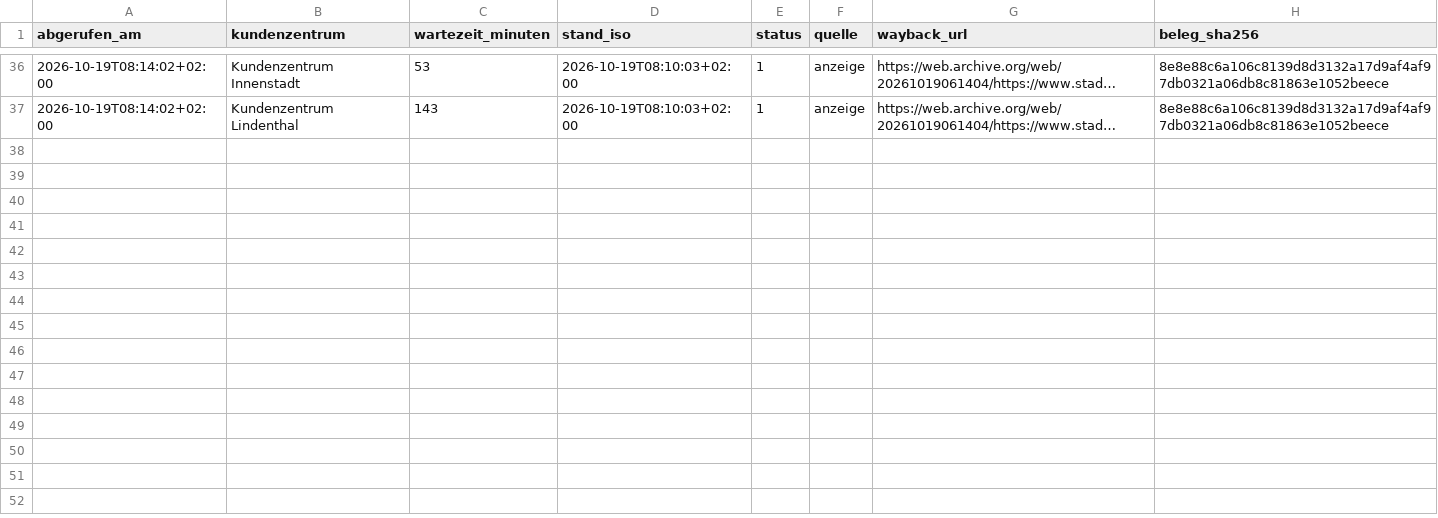
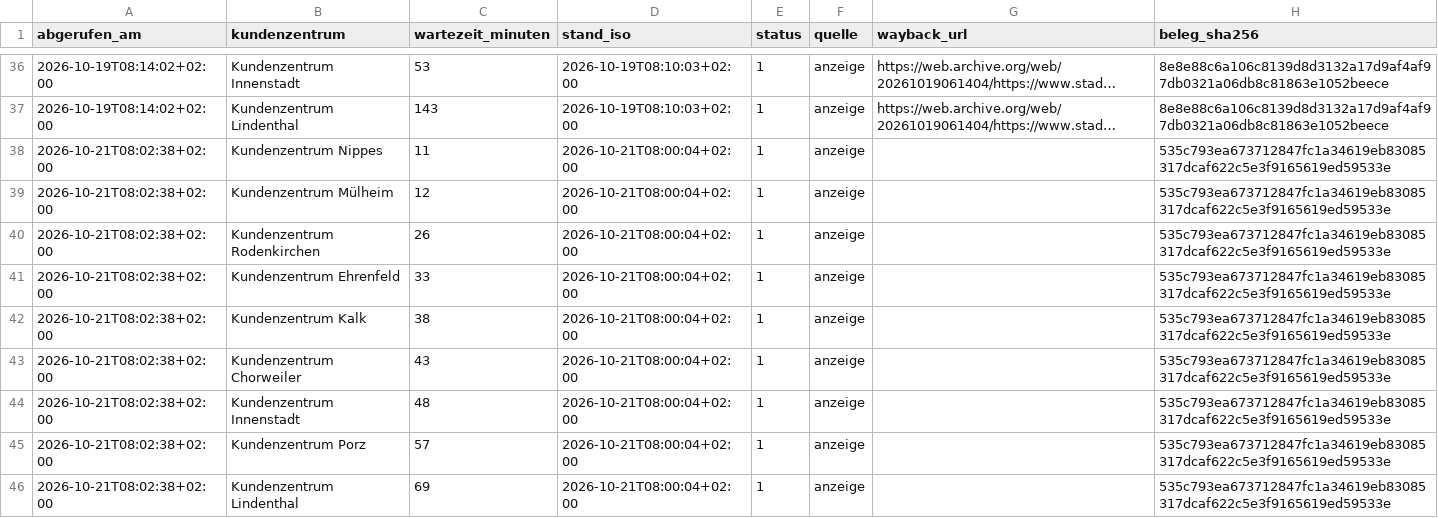
Before and after one commit to Felix3c/festgehalten, a CSV file: recherche/koeln-wartezeit/messwerte-anzeige-github.csv, drawn as a sheet; only a part is shown, gaps mark what is left out; long unchanged cells end in …; the diff names each change by its address in the sheet, - before the commit and + after, or states it on an @@ line.

```diff
--- a/recherche/koeln-wartezeit/messwerte-anzeige-github.csv
+++ b/recherche/koeln-wartezeit/messwerte-anzeige-github.csv
+row 38: 2026-10-21T08:02:38+02:00 | Kundenzentrum Nippes | 11 | 2026-10-21T08:00:04+02:00 | 1 | anzeige |  | 535c793ea673712847fc1a34619eb83085317dcaf622c5e3f9165619ed59533e
+row 39: 2026-10-21T08:02:38+02:00 | Kundenzentrum Mülheim | 12 | 2026-10-21T08:00:04+02:00 | 1 | anzeige |  | 535c793ea673712847fc1a34619eb83085317dcaf622c5e3f9165619ed59533e
+row 40: 2026-10-21T08:02:38+02:00 | Kundenzentrum Rodenkirchen | 26 | 2026-10-21T08:00:04+02:00 | 1 | anzeige |  | 535c793ea673712847fc1a34619eb83085317dcaf622c5e3f9165619ed59533e
+row 41: 2026-10-21T08:02:38+02:00 | Kundenzentrum Ehrenfeld | 33 | 2026-10-21T08:00:04+02:00 | 1 | anzeige |  | 535c793ea673712847fc1a34619eb83085317dcaf622c5e3f9165619ed59533e
+row 42: 2026-10-21T08:02:38+02:00 | Kundenzentrum Kalk | 38 | 2026-10-21T08:00:04+02:00 | 1 | anzeige |  | 535c793ea673712847fc1a34619eb83085317dcaf622c5e3f9165619ed59533e
+row 43: 2026-10-21T08:02:38+02:00 | Kundenzentrum Chorweiler | 43 | 2026-10-21T08:00:04+02:00 | 1 | anzeige |  | 535c793ea673712847fc1a34619eb83085317dcaf622c5e3f9165619ed59533e
+row 44: 2026-10-21T08:02:38+02:00 | Kundenzentrum Innenstadt | 48 | 2026-10-21T08:00:04+02:00 | 1 | anzeige |  | 535c793ea673712847fc1a34619eb83085317dcaf622c5e3f9165619ed59533e
+row 45: 2026-10-21T08:02:38+02:00 | Kundenzentrum Porz | 57 | 2026-10-21T08:00:04+02:00 | 1 | anzeige |  | 535c793ea673712847fc1a34619eb83085317dcaf622c5e3f9165619ed59533e
+row 46: 2026-10-21T08:02:38+02:00 | Kundenzentrum Lindenthal | 69 | 2026-10-21T08:00:04+02:00 | 1 | anzeige |  | 535c793ea673712847fc1a34619eb83085317dcaf622c5e3f9165619ed59533e
```
Also changed, not shown: 1 other file.
